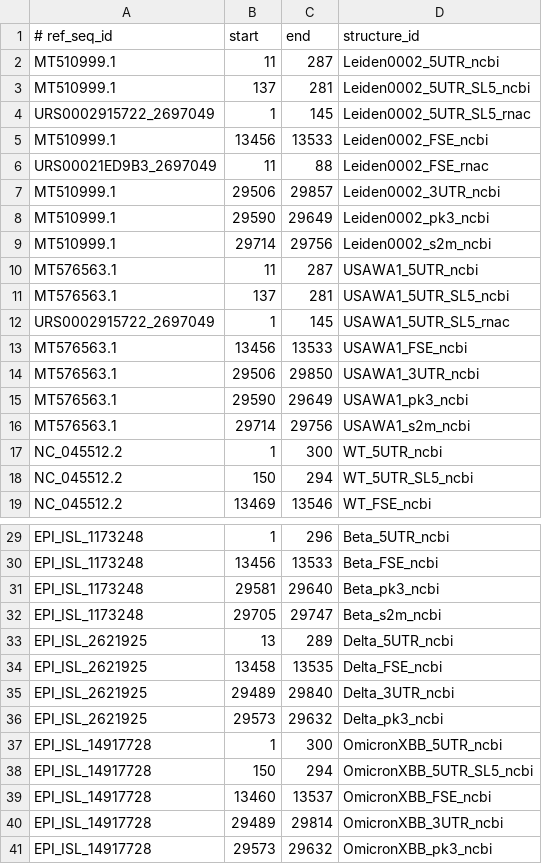
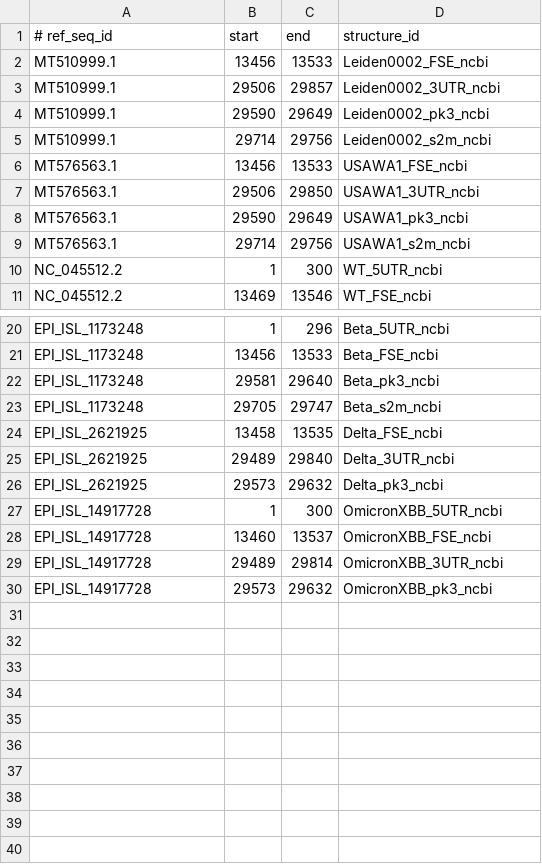
Before and after one commit to RNAcentral/rnacentral-probing-references, a TSV file: release28/sars_cov_2/rfeval/sars2_elements.windows.tsv, drawn as a sheet; only a part is shown, gaps mark what is left out; the diff covers the shown part only; the diff names each change by its address in the sheet, - before the commit and + after, or states it on an @@ line.

```diff
--- a/release28/sars_cov_2/rfeval/sars2_elements.windows.tsv
+++ b/release28/sars_cov_2/rfeval/sars2_elements.windows.tsv
-row 2: MT510999.1 | 11 | 287 | Leiden0002_5UTR_ncbi
-row 3: MT510999.1 | 137 | 281 | Leiden0002_5UTR_SL5_ncbi
-row 4: URS0002915722_2697049 | 1 | 145 | Leiden0002_5UTR_SL5_rnac
-row 6: URS00021ED9B3_2697049 | 11 | 88 | Leiden0002_FSE_rnac
-row 10: MT576563.1 | 11 | 287 | USAWA1_5UTR_ncbi
-row 11: MT576563.1 | 137 | 281 | USAWA1_5UTR_SL5_ncbi
-row 12: URS0002915722_2697049 | 1 | 145 | USAWA1_5UTR_SL5_rnac
-row 18: NC_045512.2 | 150 | 294 | WT_5UTR_SL5_ncbi
-row 33: EPI_ISL_2621925 | 13 | 289 | Delta_5UTR_ncbi
-row 38: EPI_ISL_14917728 | 150 | 294 | OmicronXBB_5UTR_SL5_ncbi
```
Also changed, not shown: 1 removed row elsewhere in this file, release28/dengue_virus/rfeval/dengue_elements.windows.tsv, release28/hiv/rfeval/hiv_elements.windows.tsv, 38 other files.
